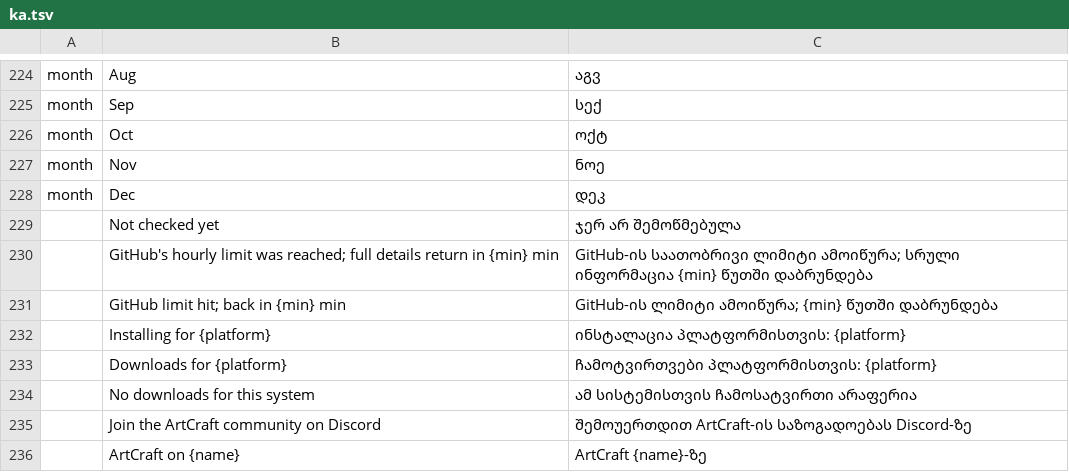
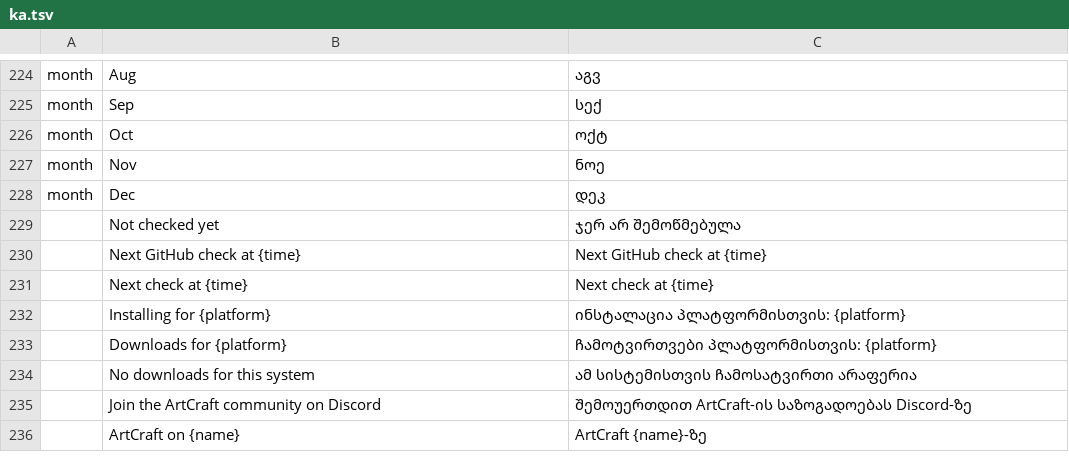
Before and after one commit to storytold/craft-launcher, a TSV file: crates/ui-egui/src/i18n/ka.tsv, drawn as a sheet; only a part is shown, gaps mark what is left out; removed rows and columns are numbered as before the commit, all else as after; the diff names each change by its address in the sheet, - before the commit and + after, or states it on an @@ line.

```diff
--- a/crates/ui-egui/src/i18n/ka.tsv
+++ b/crates/ui-egui/src/i18n/ka.tsv
-row 230:  | GitHub's hourly limit was reached; full details return in {min} min | GitHub-ის საათობრივი ლიმიტი ამოიწურა; სრული ინფორმაცია {min} წუთში დაბრუნდება
-row 231:  | GitHub limit hit; back in {min} min | GitHub-ის ლიმიტი ამოიწურა; {min} წუთში დაბრუნდება
+row 230:  | Next GitHub check at {time} | Next GitHub check at {time}
+row 231:  | Next check at {time} | Next check at {time}
```
Also changed, not shown: crates/ui-egui/src/i18n/es.tsv, crates/ui-egui/src/i18n/hu.tsv, 21 other files.
